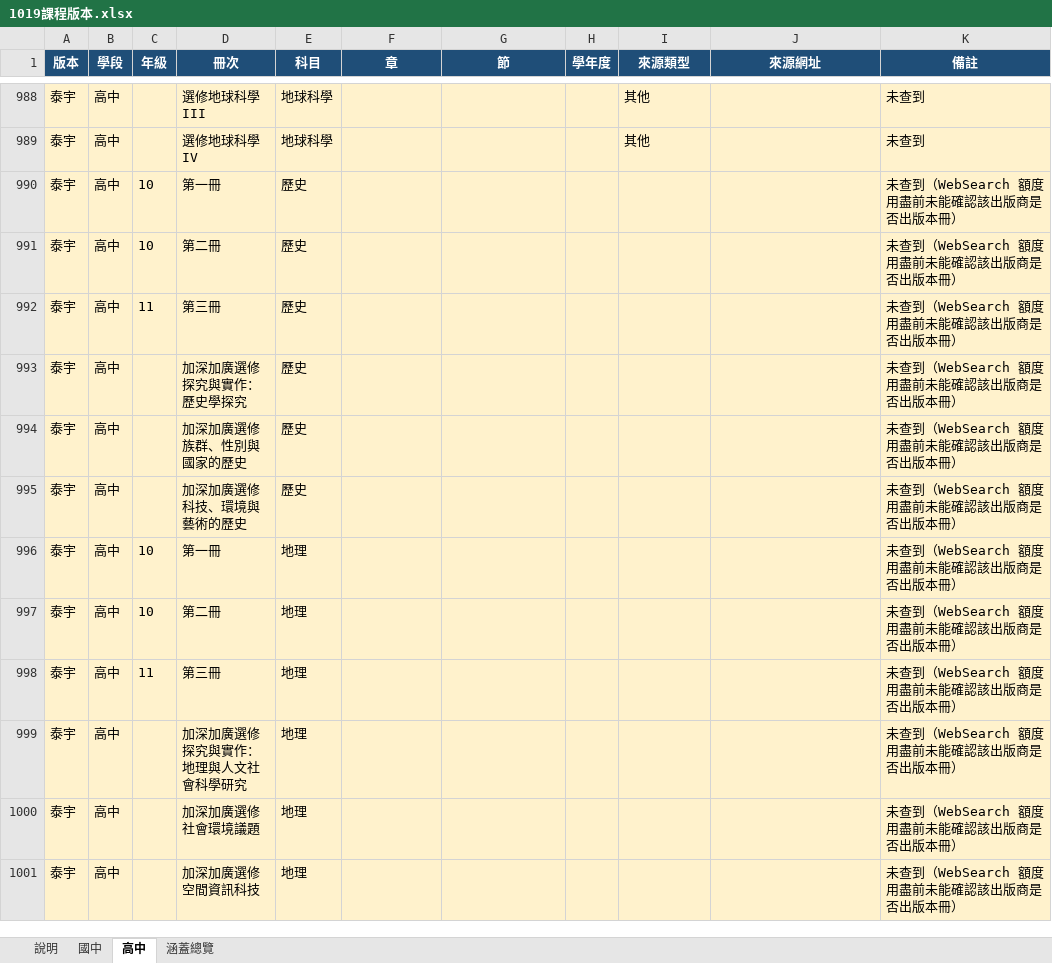
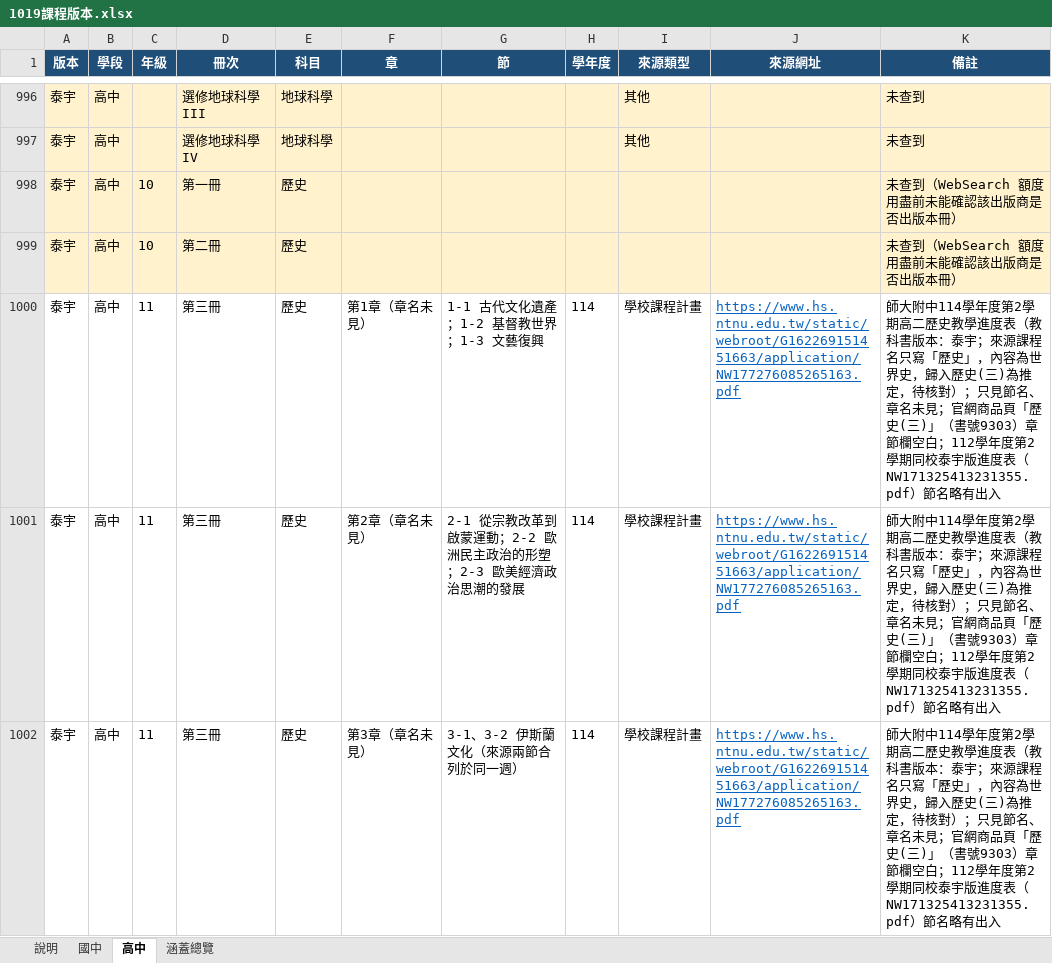
Before and after one commit to xichengyu810067-lab/chengyu, an Excel workbook: data/1019課程版本.xlsx, sheet 高中, drawn as a sheet; only a part is shown, gaps mark what is left out; the shorter side is filled out with more unchanged rows; values as stored, in another font and other column widths than the file's, no borders; addresses are those after the commit; the diff covers the shown part only; the diff names each change by its address in the sheet, - before the commit and + after, or states it on an @@ line.

```diff
--- a/data/1019課程版本.xlsx (sheet 高中)
+++ b/data/1019課程版本.xlsx (sheet 高中)
-A1000:K1000 fill: #FFF2CC
+A1000:K1000 fill: none
-F1000 (章): (empty)
+F1000 (章): 第1章（章名未見）
-G1000 (節): (empty)
+G1000 (節): 1-1 古代文化遺產；1-2 基督教世界；1-3 文藝復興
-H1000 (學年度): (empty)
+H1000 (學年度): 114
-I1000 (來源類型): (empty)
+I1000 (來源類型): 學校課程計畫
-J1000 (來源網址): (empty)
+J1000 (來源網址): https://www.hs.ntnu.edu.tw/static/webroot/G162269151451663/application/NW177276085265163.pdf
-K1000 (備註): 未查到（WebSearch 額度用盡前未能確認該出版商是否出版本冊）
+K1000 (備註): 師大附中114學年度第2學期高二歷史教學進度表（教科書版本：泰宇；來源課程名只寫「歷史」，內容為世界史，歸入歷史(三)為推定，待核對）；只見節名、章名未見；官網商品頁「歷史(三)」（書號9303）章節欄空白；112學年度第2學期同校泰宇版進度表（NW171325413231355.pdf）節名略有出入
+row 1001: 泰宇 | 高中 | 11 | 第三冊 | 歷史 | 第2章（章名未見） | 2-1 從宗教改革到啟蒙運動；2-2 歐洲民主政治的形塑；2-3 歐美經濟政治思潮的發展 | 114 | 學校課程計畫 | https://www.hs.ntnu.edu.tw/static/webroot/G162269151451663/application/NW177276085265163.pdf | 師大附中114學年度第2學期高二歷史教學進度表（教科書版本：泰宇；來源課程名只寫「歷史」，內容為世界史，歸入歷史(三)為推定，待核對）；只見節名、章名未見；官網商品頁「歷史(三)」（書號9303）章節欄空白；112學年度第2學期同校泰宇版進度表（NW171325413231355.pdf）節名略有出入
+row 1002: 泰宇 | 高中 | 11 | 第三冊 | 歷史 | 第3章（章名未見） | 3-1、3-2 伊斯蘭文化（來源兩節合列於同一週） | 114 | 學校課程計畫 | https://www.hs.ntnu.edu.tw/static/webroot/G162269151451663/application/NW177276085265163.pdf | 師大附中114學年度第2學期高二歷史教學進度表（教科書版本：泰宇；來源課程名只寫「歷史」，內容為世界史，歸入歷史(三)為推定，待核對）；只見節名、章名未見；官網商品頁「歷史(三)」（書號9303）章節欄空白；112學年度第2學期同校泰宇版進度表（NW171325413231355.pdf）節名略有出入
```
Also changed, not shown: 11 added rows, 32 edited cells and cell formats elsewhere in this sheet, sheet 說明, 1 other file.
